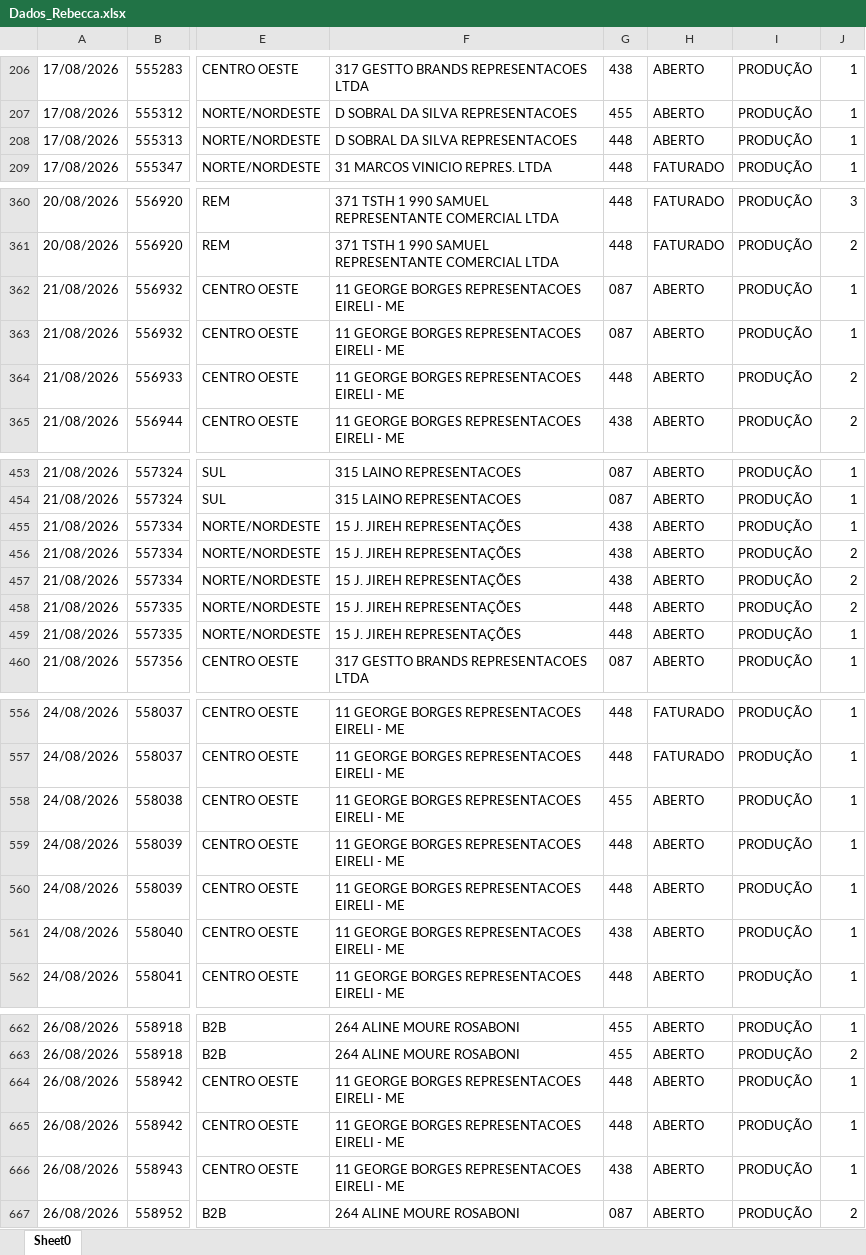
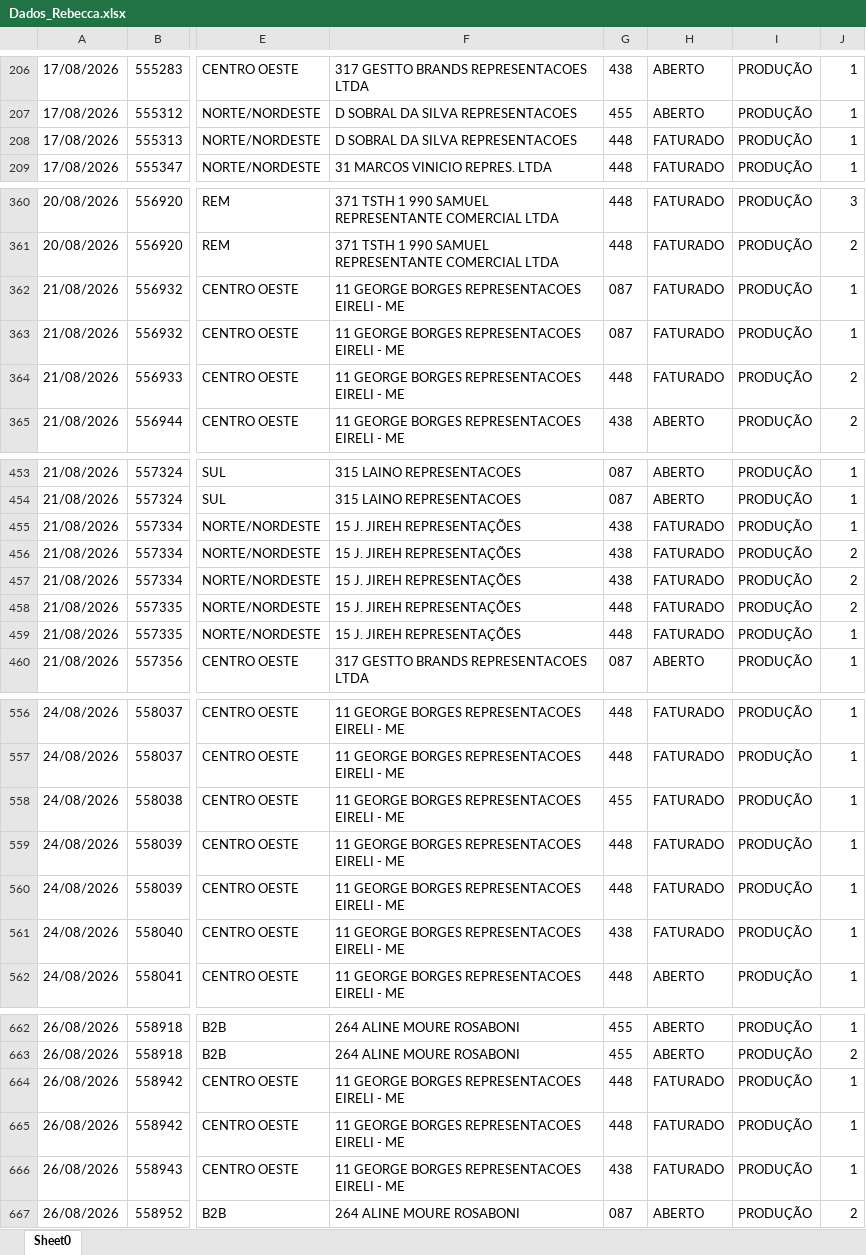
Before and after one commit to mariadeliagodoy/Rebecca, an Excel workbook: Dados_Rebecca.xlsx, sheet Sheet0, drawn as a sheet; only a part is shown, gaps mark what is left out; values as stored, in another font and other column widths than the file's, no borders; the diff covers the shown part only; the diff names each change by its address in the sheet, - before the commit and + after, or states it on an @@ line.

```diff
--- a/Dados_Rebecca.xlsx (sheet Sheet0)
+++ b/Dados_Rebecca.xlsx (sheet Sheet0)
-H208: ABERTO
+H208: FATURADO
-H362:H364: ABERTO
+H362:H364: FATURADO
-H455:H459: ABERTO
+H455:H459: FATURADO
-H558:H561: ABERTO
+H558:H561: FATURADO
-H664:H666: ABERTO
+H664:H666: FATURADO
```
Also changed, not shown: 24 added rows and 2 edited cells elsewhere in this sheet.
